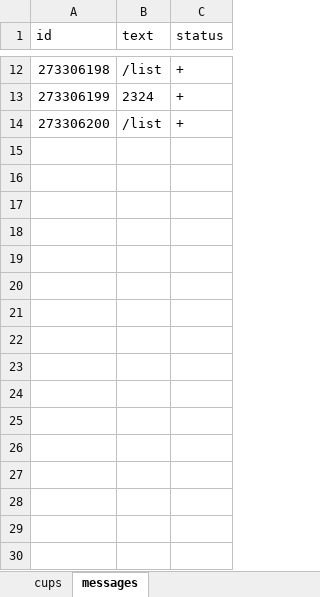
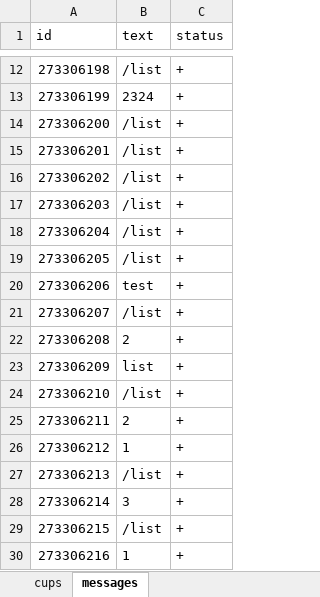
Before and after one commit to Amankaium/python-4-bootcamp-23, an Excel workbook: cup/cups.xlsx, sheet messages, drawn as a sheet; only a part is shown, gaps mark what is left out; values as stored, in another font and other column widths than the file's, no borders; the diff names each change by its address in the sheet, - before the commit and + after, or states it on an @@ line.

```diff
--- a/cup/cups.xlsx (sheet messages)
+++ b/cup/cups.xlsx (sheet messages)
+row 15: 273306201 | /list | +
+row 16: 273306202 | /list | +
+row 17: 273306203 | /list | +
+row 18: 273306204 | /list | +
+row 19: 273306205 | /list | +
+row 20: 273306206 | test | +
+row 21: 273306207 | /list | +
+row 22: 273306208 | 2 | +
+row 23: 273306209 | list | +
+row 24: 273306210 | /list | +
+row 25: 273306211 | 2 | +
+row 26: 273306212 | 1 | +
+row 27: 273306213 | /list | +
+row 28: 273306214 | 3 | +
+row 29: 273306215 | /list | +
+row 30: 273306216 | 1 | +
```
Also changed, not shown: 5 other files.
